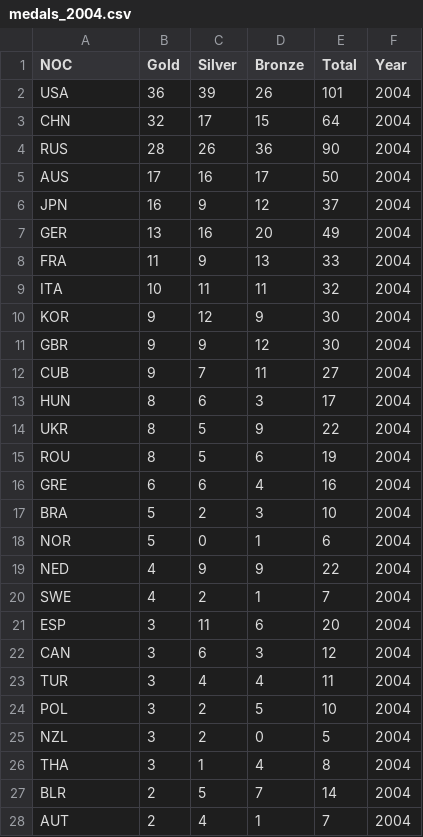
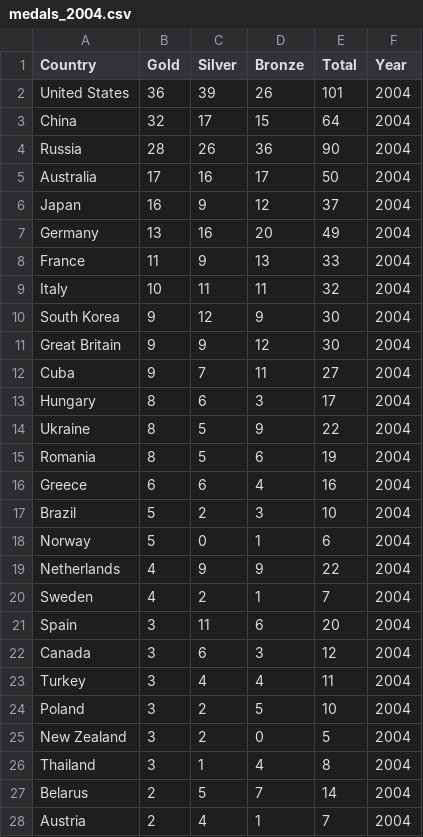
Before and after one commit to Miheergautam/OLYMPIQ-Visual-Analytics, a CSV file: data/RAW/Medals/medals_2004.csv, drawn as a sheet; only a part is shown; the diff covers the shown part only.

```diff
--- a/data/RAW/Medals/medals_2004.csv
+++ b/data/RAW/Medals/medals_2004.csv
@@ -1,28 +1,28 @@
-NOC,Gold,Silver,Bronze,Total,Year
-USA,36,39,26,101,2004
-CHN,32,17,15,64,2004
-RUS,28,26,36,90,2004
-AUS,17,16,17,50,2004
-JPN,16,9,12,37,2004
-GER,13,16,20,49,2004
-FRA,11,9,13,33,2004
-ITA,10,11,11,32,2004
-KOR,9,12,9,30,2004
-GBR,9,9,12,30,2004
-CUB,9,7,11,27,2004
-HUN,8,6,3,17,2004
-UKR,8,5,9,22,2004
-ROU,8,5,6,19,2004
-GRE,6,6,4,16,2004
-BRA,5,2,3,10,2004
-NOR,5,0,1,6,2004
-NED,4,9,9,22,2004
-SWE,4,2,1,7,2004
-ESP,3,11,6,20,2004
-CAN,3,6,3,12,2004
-TUR,3,4,4,11,2004
-POL,3,2,5,10,2004
-NZL,3,2,0,5,2004
-THA,3,1,4,8,2004
-BLR,2,5,7,14,2004
-AUT,2,4,1,7,2004
+Country,Gold,Silver,Bronze,Total,Year
+United States,36,39,26,101,2004
+China,32,17,15,64,2004
+Russia,28,26,36,90,2004
+Australia,17,16,17,50,2004
+Japan,16,9,12,37,2004
+Germany,13,16,20,49,2004
+France,11,9,13,33,2004
+Italy,10,11,11,32,2004
+South Korea,9,12,9,30,2004
+Great Britain,9,9,12,30,2004
+Cuba,9,7,11,27,2004
+Hungary,8,6,3,17,2004
+Ukraine,8,5,9,22,2004
+Romania,8,5,6,19,2004
+Greece,6,6,4,16,2004
+Brazil,5,2,3,10,2004
+Norway,5,0,1,6,2004
+Netherlands,4,9,9,22,2004
+Sweden,4,2,1,7,2004
+Spain,3,11,6,20,2004
+Canada,3,6,3,12,2004
+Turkey,3,4,4,11,2004
+Poland,3,2,5,10,2004
+New Zealand,3,2,0,5,2004
+Thailand,3,1,4,8,2004
+Belarus,2,5,7,14,2004
+Austria,2,4,1,7,2004
```
Also changed, not shown: 47 edited cells elsewhere in this file, data/RAW/Medals/medals_2000.csv, data/RAW/Medals/medals_2008.csv, 9 other files.
